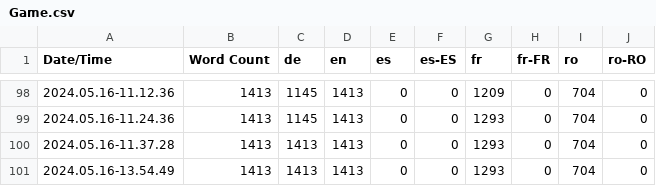
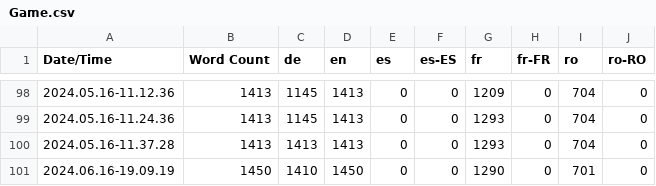
Before and after one commit to LifeVair/Life-VaiR-Serious-Game, a CSV file: Content/Localization/Game/Game.csv, drawn as a sheet; only a part is shown, gaps mark what is left out.

```diff
--- a/Content/Localization/Game/Game.csv
+++ b/Content/Localization/Game/Game.csv
@@ -100,2 +100,2 @@ Date/Time,Word Count,de,en,es,es-ES,fr,fr-FR,ro,ro-RO
 2024.05.16-11.37.28,1413,1413,1413,0,0,1293,0,704,0
-2024.05.16-13.54.49,1413,1413,1413,0,0,1293,0,704,0
+2024.06.16-19.09.19,1450,1410,1450,0,0,1290,0,701,0
```
Also changed, not shown: 12 other files.
